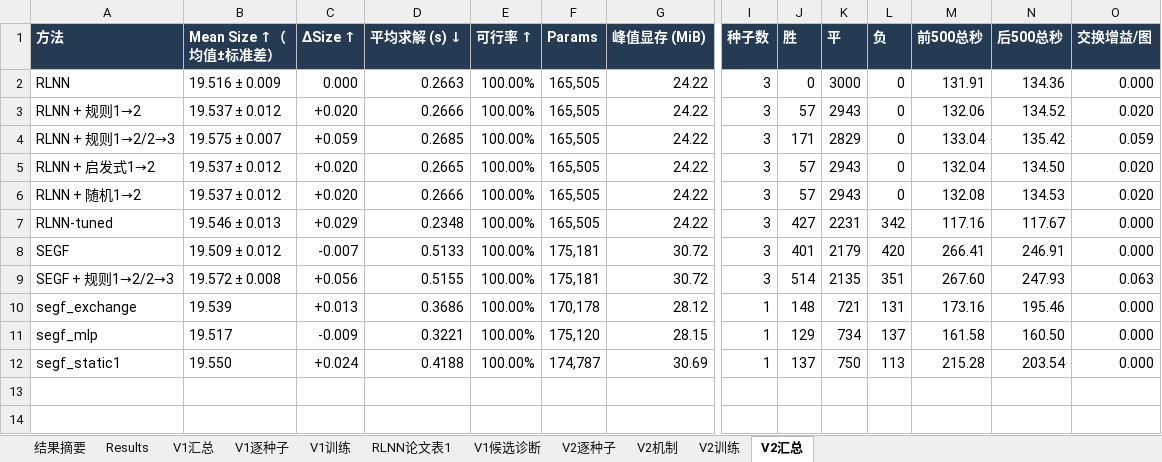
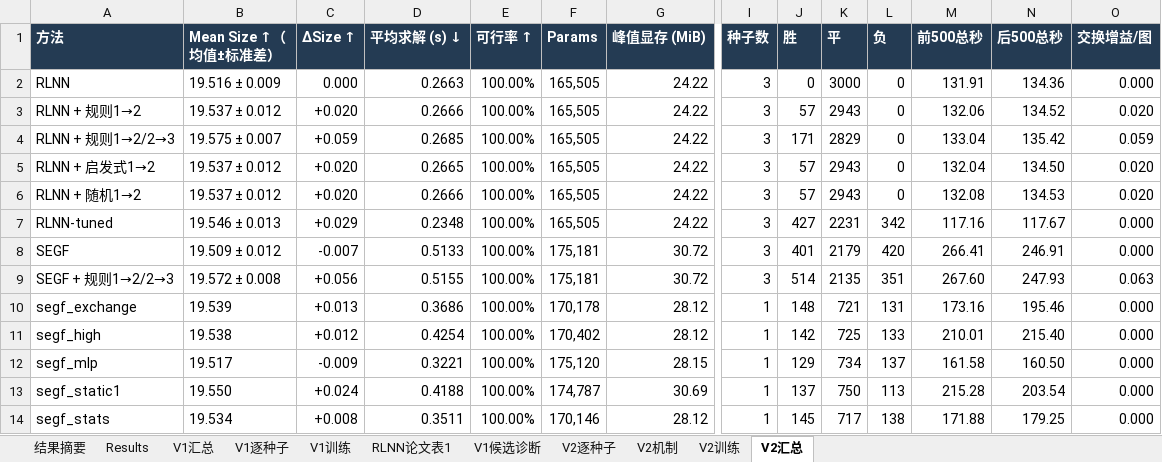
Before and after one commit to YuqiWang-code/RLNN_lab, an Excel workbook: docs/实验结果.xlsx, sheet V2汇总, drawn as a sheet; only a part is shown, gaps mark what is left out; values as stored, in another font and other column widths than the file's, no borders; rows hold the shown columns only; the diff names each change by its address in the sheet, - before the commit and + after, or states it on an @@ line.

```diff
--- a/docs/实验结果.xlsx (sheet V2汇总)
+++ b/docs/实验结果.xlsx (sheet V2汇总)
+row 11: segf_high | 19.538 | +0.012 | 0.4254 | 100.00% | 170,402 | 28.12 | 1 | 142 | 725 | 133 | 210.01 | 215.40 | 0.000
+row 14: segf_stats | 19.534 | +0.008 | 0.3511 | 100.00% | 170,146 | 28.12 | 1 | 145 | 717 | 138 | 171.88 | 179.25 | 0.000
```
Also changed, not shown: sheet V2逐种子, 4 other files.
